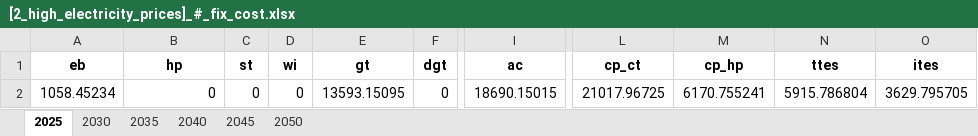
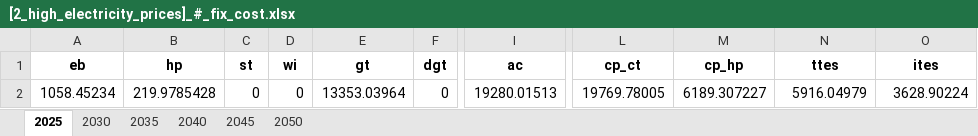
Before and after one commit to SimonJordan/district_thermal_energy_systems_with_power_markets, an Excel workbook: results/[2_high_electricity_prices]_#_fix_cost.xlsx, sheet 2025, drawn as a sheet; only a part is shown, gaps mark what is left out; values as stored, in another font and other column widths than the file's, no borders; the diff names each change by its address in the sheet, - before the commit and + after, or states it on an @@ line.

```diff
--- a/results/[2_high_electricity_prices]_#_fix_cost.xlsx (sheet 2025)
+++ b/results/[2_high_electricity_prices]_#_fix_cost.xlsx (sheet 2025)
-B2 (hp): 0
+B2 (hp): 219.9785428
-E2 (gt): 13593.15095
+E2 (gt): 13353.03964
-I2 (ac): 18690.15015
+I2 (ac): 19280.01513
-L2 (cp_ct): 21017.96725
+L2 (cp_ct): 19769.78005
-M2 (cp_hp): 6170.755241
+M2 (cp_hp): 6189.307227
-N2 (ttes): 5915.786804
+N2 (ttes): 5916.04979
-O2 (ites): 3629.795705
+O2 (ites): 3628.90224
```
Also changed, not shown: sheet 2035, sheet 2040, sheet 2045, sheet 2050, sheet 2030, results/[1_reference]_#_co2_price.xlsx, results/[1_reference]_#_fix_cost.xlsx, 30 other files.
